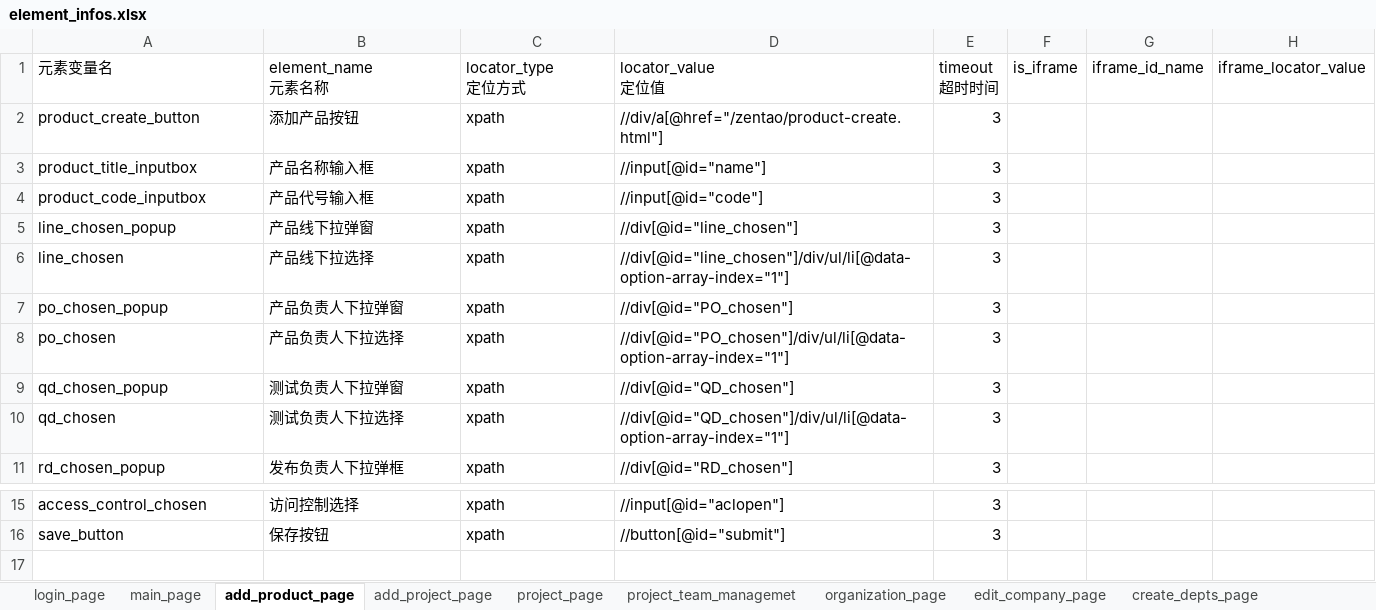
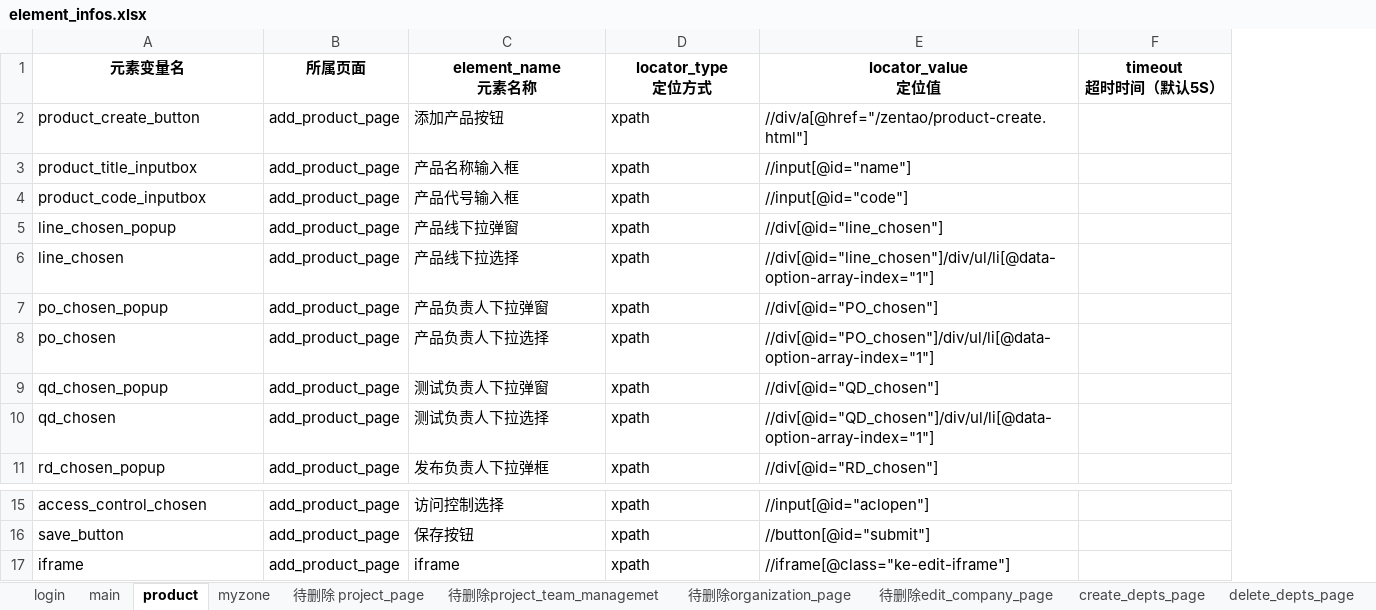
Before and after one commit to Claire-qin/PO_UI_Test_Framework, an Excel workbook: element_infos_datas/element_infos.xlsx, sheet product, drawn as a sheet; only a part is shown, gaps mark what is left out; values as stored, in another font and other column widths than the file's, no borders; removed rows and columns are numbered as before the commit, all else as after; the diff names each change by its address in the sheet, - before the commit and + after, or states it on an @@ line.

Commit message:
"day17&18作业" 1、完成base_page的封装优化（包含：windows句柄处理、alert处理、鼠标常用操作、键盘常用操作等）并调试通过 （重新优化元素数据源，添加了 所属页面 之后保证元素信息正常读取） 2、完成selenium_base_page的编写 3、完成excel_utils的封装，并应用到之前的封装中去

```diff
--- a/element_infos_datas/element_infos.xlsx (sheet product)
+++ b/element_infos_datas/element_infos.xlsx (sheet product)
-sheet tab: login_page
+sheet tab: login
-sheet tab: main_page
+sheet tab: main
-sheet tab: add_product_page
+sheet tab: product
-sheet tab: add_project_page
+sheet tab: myzone
-sheet tab: project_page
+sheet tab: 待删除 project_page
-sheet tab: project_team_managemet
+sheet tab: 待删除project_team_managemet
-sheet tab: organization_page
+sheet tab: 待删除organization_page
-sheet tab: edit_company_page
+sheet tab: 待删除edit_company_page
+column B (所属页面), rows 2-11: all add_product_page; rows 15-16: add_product_page | add_product_page
-column E (timeout 超时时间), rows 2-11: all 3; rows 15-16: 3 | 3
-column F (is_iframe), empty
-column G (iframe_id_name), empty
-column H (iframe_locator_value), empty
+column F (timeout 超时时间（默认5S）), empty
@@ A1 bold: off → on, alignment: left → center @@
@@ C1:E1 bold: off → on, alignment: left → center @@
+row 17: iframe | add_product_page | iframe | xpath | //iframe[@class="ke-edit-iframe"]
```
Also changed, not shown: sheet myzone, sheet login, sheet main, 36 other files.
